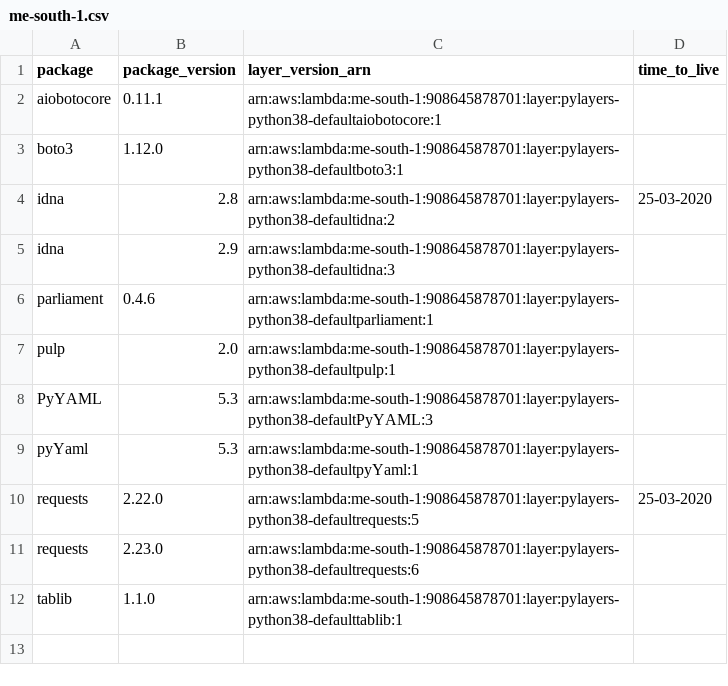
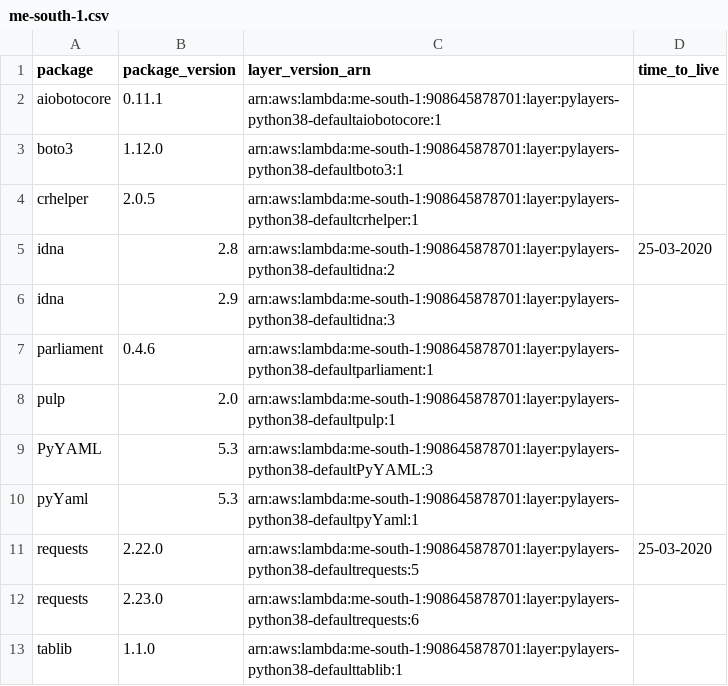
Before and after one commit to keithrozario/KLayers-default, a CSV file: deployments/python3.8/arns/me-south-1.csv, drawn as a sheet.

```diff
--- a/deployments/python3.8/arns/me-south-1.csv
+++ b/deployments/python3.8/arns/me-south-1.csv
@@ -3,2 +3,3 @@ aiobotocore,0.11.1,arn:aws:lambda:me-south-1:908645878701:layer:pylayers-python3
 boto3,1.12.0,arn:aws:lambda:me-south-1:908645878701:layer:pylayers-python38-defaultboto3:1,
+crhelper,2.0.5,arn:aws:lambda:me-south-1:908645878701:layer:pylayers-python38-defaultcrhelper:1,
 idna,2.8,arn:aws:lambda:me-south-1:908645878701:layer:pylayers-python38-defaultidna:2,25-03-2020
```
Also changed, not shown: deployments/python3.8/arns/ap-east-1.csv, deployments/python3.8/arns/ap-southeast-1.csv.
